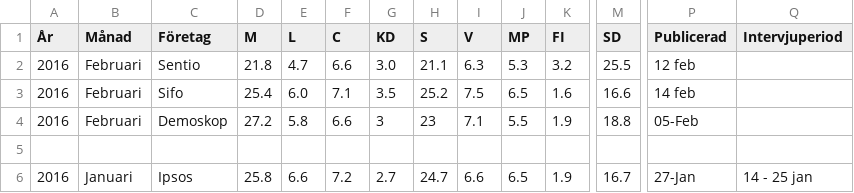
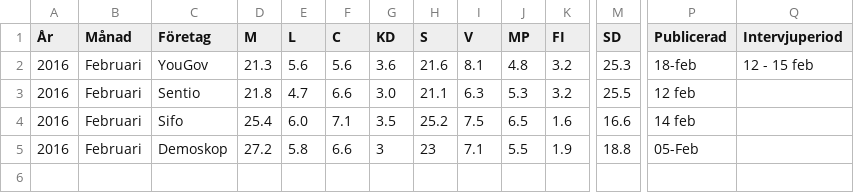
Before and after one commit to hampusborgos/swedish-opinion-data, a CSV file: all-surveys-optimized.csv, drawn as a sheet; only a part is shown, gaps mark what is left out; the shorter side is filled out with more unchanged rows; rows hold the shown columns only; the diff names each change by its address in the sheet, - before the commit and + after, or states it on an @@ line.

Commit message:
YouGov jan

```diff
--- a/all-surveys-optimized.csv
+++ b/all-surveys-optimized.csv
+row 2: 2016 | Februari | YouGov | 21.3 | 5.6 | 5.6 | 3.6 | 21.6 | 8.1 | 4.8 | 3.2 | 25.3 | 18-feb | 12 - 15 feb
```
